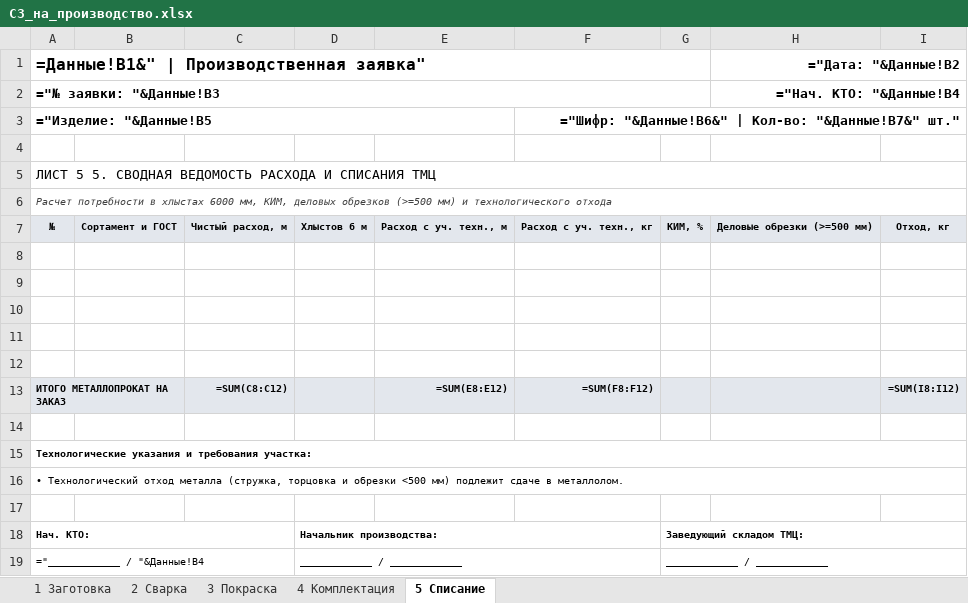
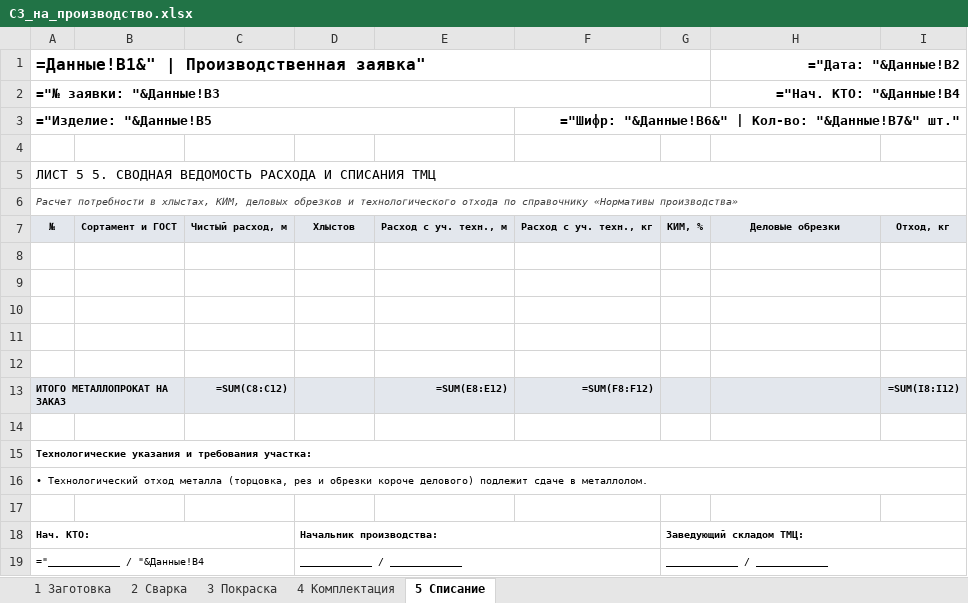
Before and after one commit to lunin02118-ops/ESKD-AUTO, an Excel workbook: 02_Шаблоны_и_Форматки/Шаблоны документов/СЗ_на_производство.xlsx, sheet 5 Списание, drawn as a sheet; values as stored, in another font and other column widths than the file's, no borders; formulas without a stored value are shown as written; the diff names each change by its address in the sheet, - before the commit and + after, or states it on an @@ line.

```diff
--- a/02_Шаблоны_и_Форматки/Шаблоны документов/СЗ_на_производство.xlsx (sheet 5 Списание)
+++ b/02_Шаблоны_и_Форматки/Шаблоны документов/СЗ_на_производство.xlsx (sheet 5 Списание)
-A6: …потребности в хлыстах 6000 мм, КИМ, деловых обрезков (>=500 мм) и технологического отхода
+A6: …потребности в хлыстах, КИМ, деловых обрезков и технологического отхода по справочнику «Нормативы производства»
-D7: Хлыстов 6 м
+D7: Хлыстов
-H7 (="Дата: "&Данные!B2): Деловые обрезки (>=500 мм)
+H7 (="Дата: "&Данные!B2): Деловые обрезки
-A16: …отход металла (стружка, торцовка и обрезки <500 мм) подлежит сдаче…
+A16: …отход металла (торцовка, рез и обрезки короче делового) подлежит сдаче…
```
Also changed, not shown: sheet 2 Сварка, sheet 1 Заготовка, 02_Шаблоны_и_Форматки/Шаблоны документов/Изменения.xlsx, 02_Шаблоны_и_Форматки/Шаблоны документов/СЗ_заказа_макет.xlsx, 4 other files.
